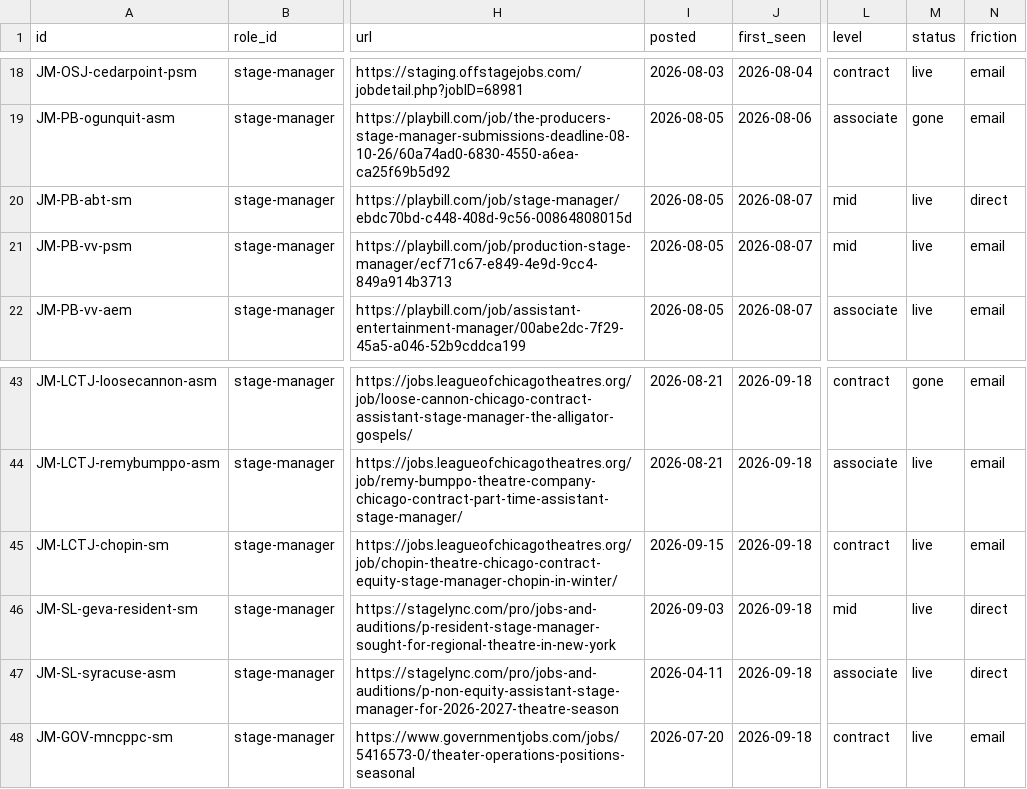
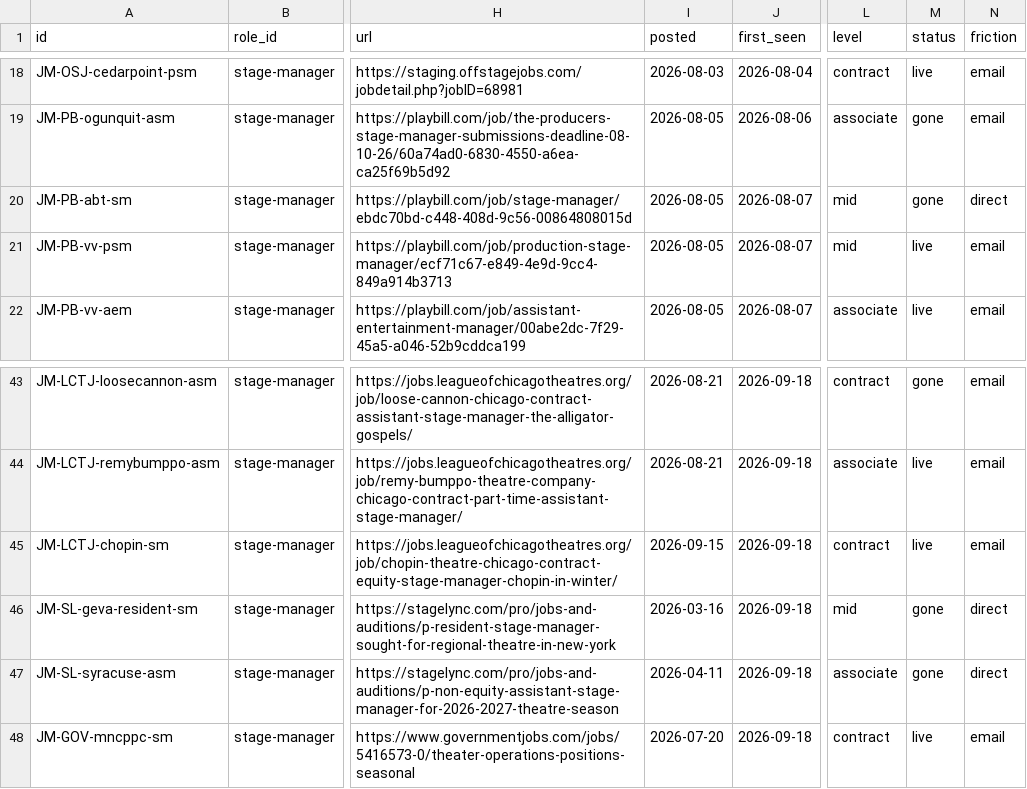
Before and after one commit to mawizorek/ClickUp_apps, a TSV file: routines/job-market-state/stage-manager.tsv, drawn as a sheet; only a part is shown, gaps mark what is left out; the diff names each change by its address in the sheet, - before the commit and + after, or states it on an @@ line.

Commit message:
job-market: stage-manager lane, focus pass 2026-10-02 10:45
0 NEW, 3 GONE, 6 of 9 accessibility-tagged rows re-verified.

Per the override this lane got NO remote sweep ("the work is in the room",
re-confirmed 09-19). Scope was near-home within the 90mi Rochester radius,
home-accessible overhire under exclude_overhire.exception, and rolling work.

GONE - and these are the ones that matter:
- JM-SL-geva-resident-sm   Rochester. Absent from Geva's own careers/casting
  page, which DOES currently list run crew ("stagehands, follow spot
  operators, A2s, wardrobe crew, production assistants") and Production
  Overhire ("Scenic Carpenter, Scenic Artist, Props Artisan, Stitcher,
  Costume Crafts, Electricians, and Audio Technicians") - no stage
  management anywhere on it. Employer index beats the StageLync copy.
  posted CORRECTED 2026-09-03 -> 2026-03-16 per the StageLync page itself;
  the row's date was wrong by nearly six months, so it lived 200d not 29d.
- JM-SL-syracuse-asm       Syracuse. Syracuse Stage's own Job Opportunities
  page currently lists only "Audience Services Associate - Bartender" plus
  script submissions, volunteers and auditions. No ASM.
- JM-PB-abt-sm             Arizona Broadway Theatre. Absent from ABT's own
  Job Openings index (Marketing Coordinator, Carpenter, Spot Op and Deck
  Crew). Playbill still advertises "rolling basis"; employer controls.

=> The near-home stage-management inventory is now ONE row: Irish Classical
Theatre Company's Buffalo submission pool. Both NY-state rows died today.

SUSPECT TAG CHECKED AND UPHELD:
- JM-PB-prometheus-speaks-production-stage carried `hybrid`, which looked
  implausible for stage management. The body justifies it: "8 hybrid
  rehearsals (3 online and 5 in-person)". Tag stands. Suspicion was wrong
  and the evidence settled it.

ALSO FOUND, outside this lane: Geva's overhire list names Electricians and
Audio Technicians but no stage management - so the home-accessible overhire
carve-out produces for the electrician and audio-sound lanes, not this one.

HYGIENE: 24 of 75 rows now sit at `gone`. The rule is one pass then delete.
Not guessing at deletes without git history in front of me; flagged.

Write verified cryptographically: local git blob SHA 6c02f5151ab7fb1d54acca13c028a4ad102609d5.

```diff
--- a/routines/job-market-state/stage-manager.tsv
+++ b/routines/job-market-state/stage-manager.tsv
-M20 (status): live
+M20 (status): gone
-I46 (posted): 2026-09-03
+I46 (posted): 2026-03-16
-M46:M47 (status): live
+M46:M47 (status): gone
```
